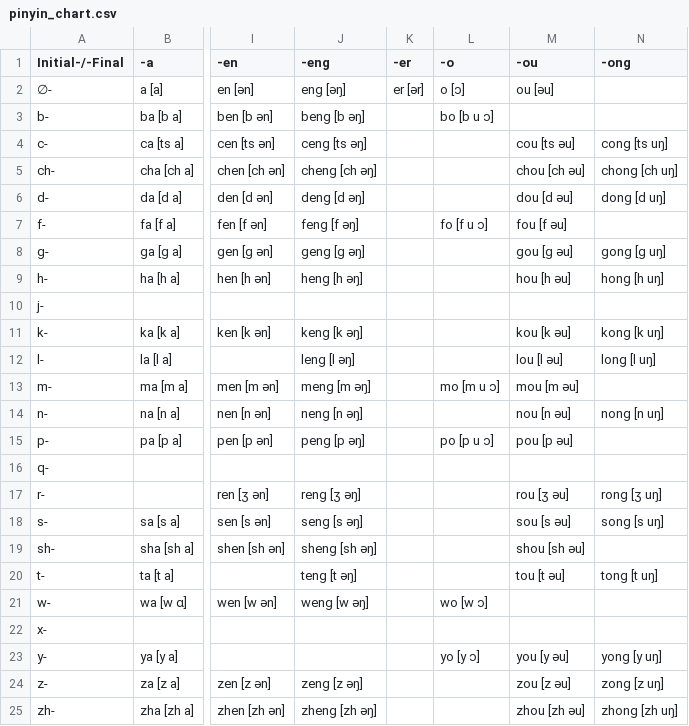
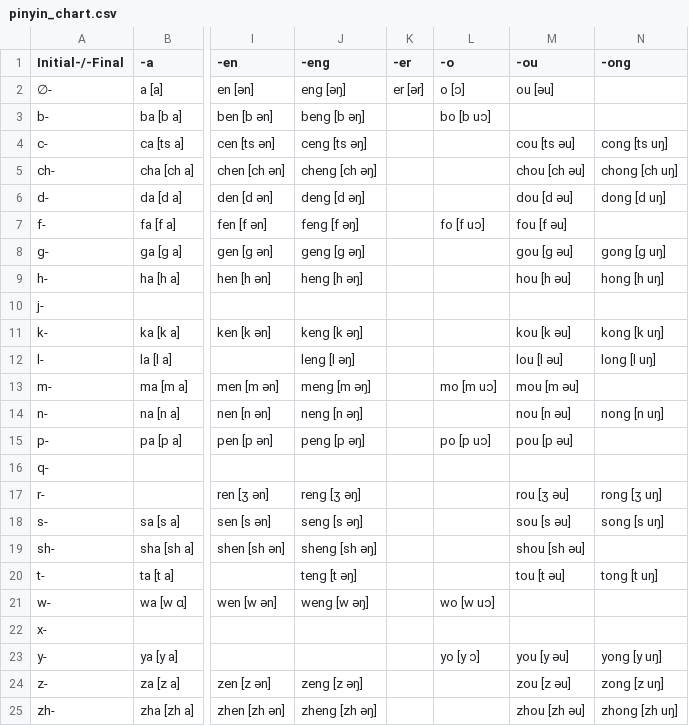
Before and after one commit to speechio/BigCiDian, a CSV file: CN/pinyin_chart.csv, drawn as a sheet; only a part is shown, gaps mark what is left out; the diff names each change by its address in the sheet, - before the commit and + after, or states it on an @@ line.

```diff
--- a/CN/pinyin_chart.csv
+++ b/CN/pinyin_chart.csv
-L3 (-o): bo [b u ɔ]
+L3 (-o): bo [b uɔ]
-L7 (-o): fo [f u ɔ]
+L7 (-o): fo [f uɔ]
-L13 (-o): mo [m u ɔ]
+L13 (-o): mo [m uɔ]
-L15 (-o): po [p u ɔ]
+L15 (-o): po [p uɔ]
-L21 (-o): wo [w ɔ]
+L21 (-o): wo [w uɔ]
```
Also changed, not shown: 1 other file.
